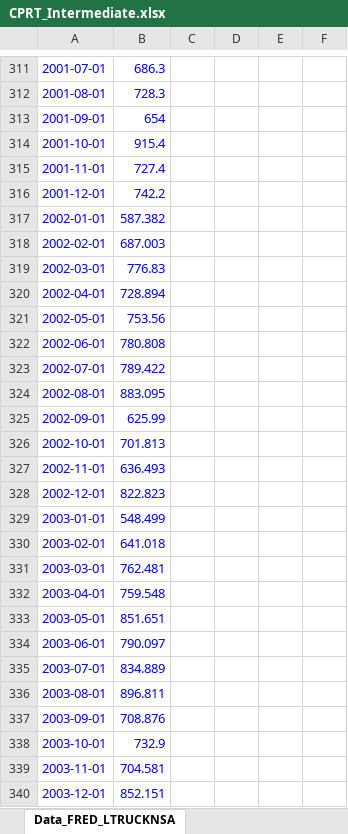
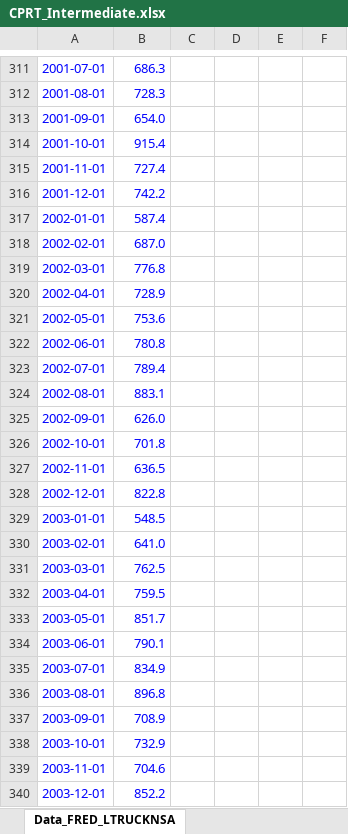
Before and after one commit to potpotman123/cprt-research, an Excel workbook: model/CPRT_Intermediate.xlsx, sheet Data_FRED_LTRUCKNSA, drawn as a sheet; only a part is shown, gaps mark what is left out; values as stored, in another font and other column widths than the file's, no borders; the diff covers the shown part only; the diff names each change by its address in the sheet, - before the commit and + after, or states it on an @@ line.

```diff
--- a/model/CPRT_Intermediate.xlsx (sheet Data_FRED_LTRUCKNSA)
+++ b/model/CPRT_Intermediate.xlsx (sheet Data_FRED_LTRUCKNSA)
-B313: 654
+B313: 654.0
-B317: 587.382
+B317: 587.4
-B318: 687.003
+B318: 687.0
-B319: 776.83
+B319: 776.8
-B320: 728.894
+B320: 728.9
-B321: 753.56
+B321: 753.6
-B322: 780.808
+B322: 780.8
-B323: 789.422
+B323: 789.4
-B324: 883.095
+B324: 883.1
-B325: 625.99
+B325: 626.0
-B326: 701.813
+B326: 701.8
-B327: 636.493
+B327: 636.5
-B328: 822.823
+B328: 822.8
-B329: 548.499
+B329: 548.5
-B330: 641.018
+B330: 641.0
-B331: 762.481
+B331: 762.5
-B332: 759.548
+B332: 759.5
-B333: 851.651
+B333: 851.7
-B334: 790.097
+B334: 790.1
-B335: 834.889
+B335: 834.9
-B336: 896.811
+B336: 896.8
-B337: 708.876
+B337: 708.9
-B339: 704.581
+B339: 704.6
-B340: 852.151
+B340: 852.2
```
Also changed, not shown: 1 added row, 1 removed row, 300 edited cells, cell formats and merged cells elsewhere in this sheet, sheet Data_CPI, sheet Curves, sheet Data_AgeCurvesPy, sheet Data_Spread, sheet Data_PGR_PIF, sheet Inputs, 40 more sheets, other sheet tabs, 4 other files.
